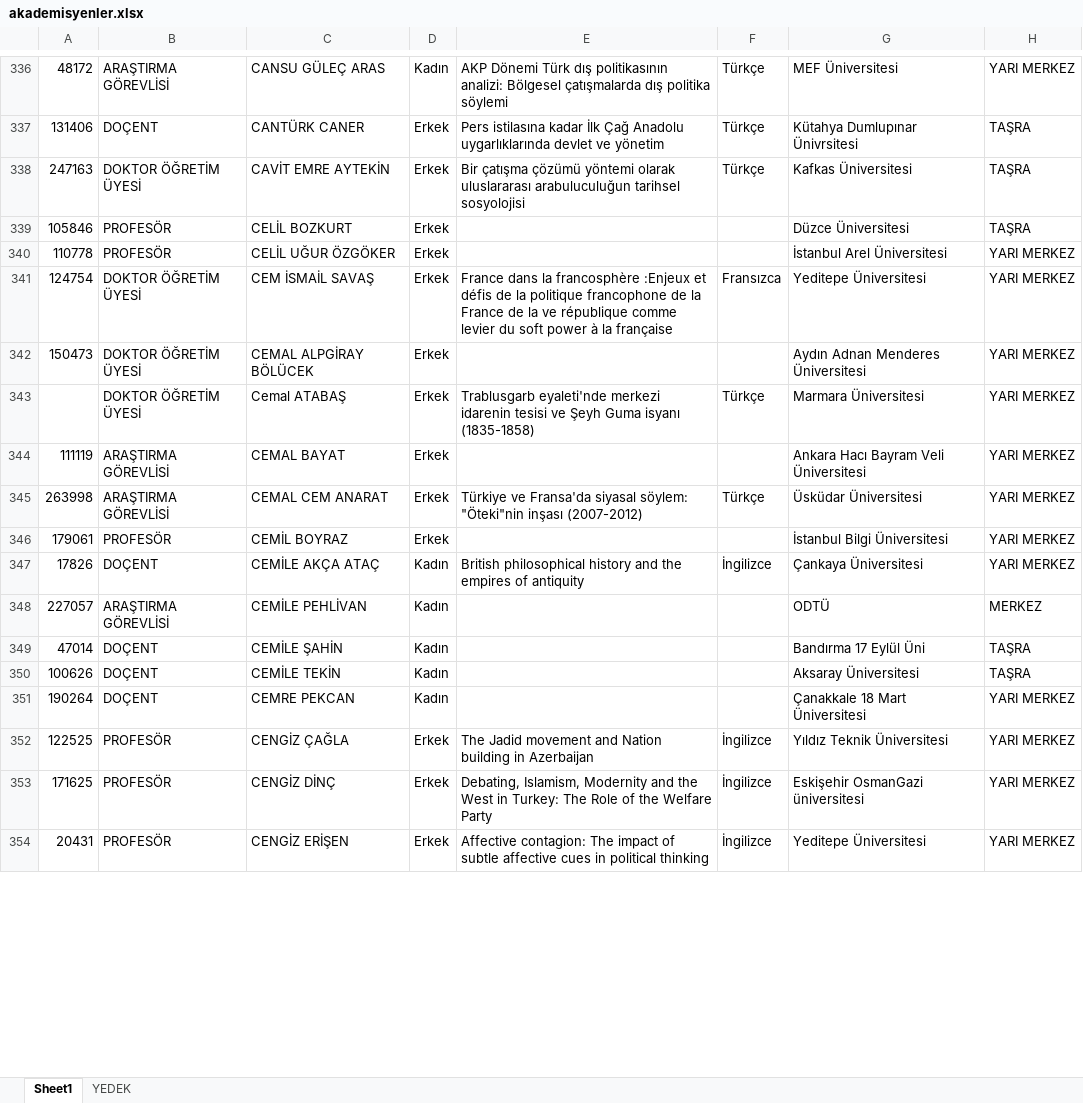
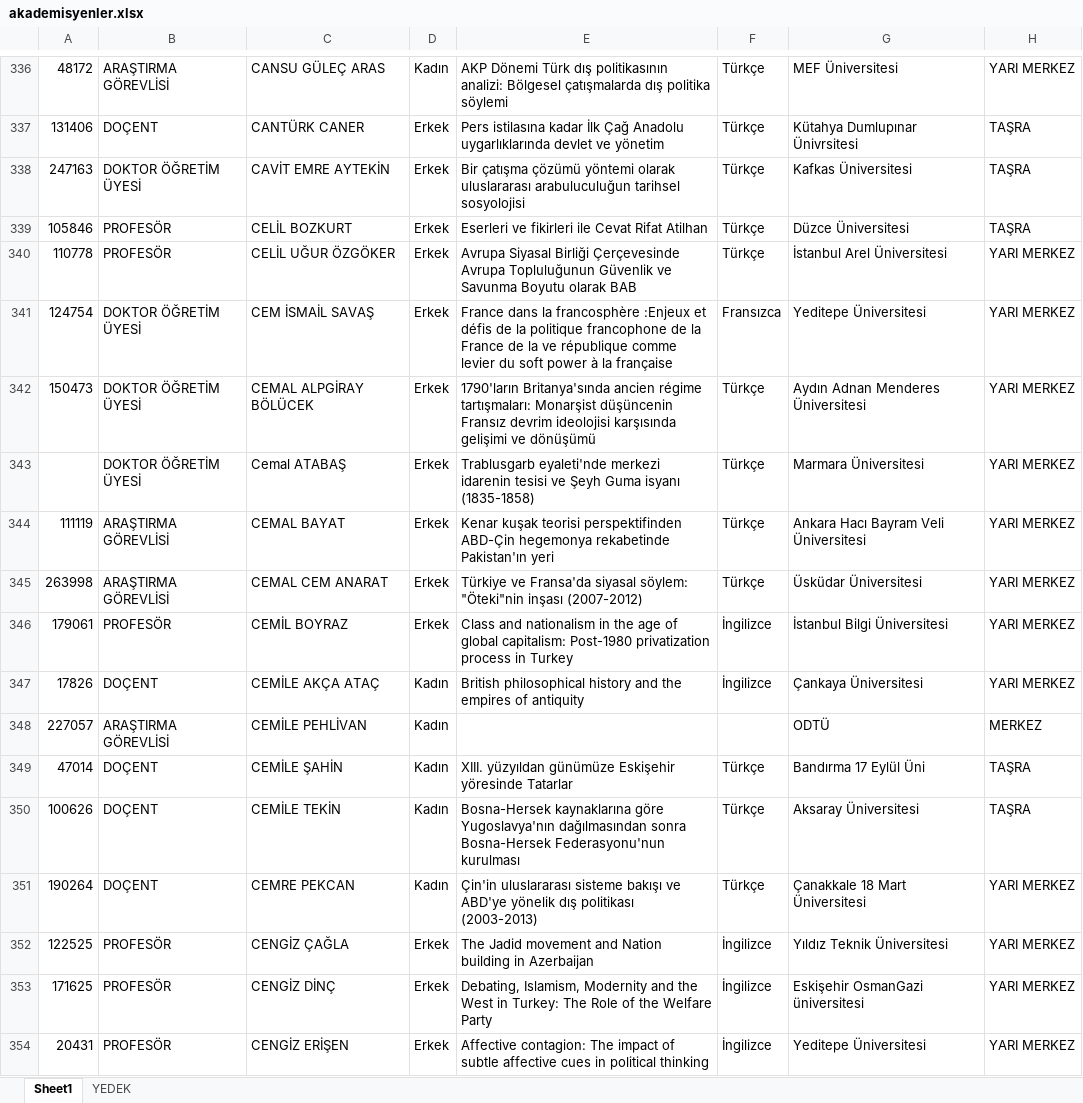
Before and after one commit to burakemretetik/ui-website, an Excel workbook: public/data_admin/akademisyenler.xlsx, sheet Sheet1, drawn as a sheet; only a part is shown, gaps mark what is left out; values as stored, in another font and other column widths than the file's, no borders; charts and pictures not drawn; the diff covers the shown part only; the diff names each change by its address in the sheet, - before the commit and + after, or states it on an @@ line.

```diff
--- a/public/data_admin/akademisyenler.xlsx (sheet Sheet1)
+++ b/public/data_admin/akademisyenler.xlsx (sheet Sheet1)
-E339: (empty)
+E339: Eserleri ve fikirleri ile Cevat Rifat Atilhan
-F339:F340: (empty)
+F339:F340: Türkçe
-E340: (empty)
+E340: Avrupa Siyasal Birliği Çerçevesinde Avrupa Topluluğunun Güvenlik ve Savunma Boyutu olarak BAB
-E342: (empty)
+E342: 1790'ların Britanya'sında ancien régime tartışmaları: Monarşist düşüncenin Fransız devrim ideolojisi karşısında gelişimi ve dönüşümü
-F342: (empty)
+F342: Türkçe
-E344: (empty)
+E344: Kenar kuşak teorisi perspektifinden ABD-Çin hegemonya rekabetinde Pakistan'ın yeri
-F344: (empty)
+F344: Türkçe
-E346: (empty)
+E346: Class and nationalism in the age of global capitalism: Post-1980 privatization process in Turkey
-F346: (empty)
+F346: İngilizce
-E349: (empty)
+E349: XIII. yüzyıldan günümüze Eskişehir yöresinde Tatarlar
-F349:F351: (empty)
+F349:F351: Türkçe
-E350: (empty)
+E350: Bosna-Hersek kaynaklarına göre Yugoslavya'nın dağılmasından sonra Bosna-Hersek Federasyonu'nun kurulması
-E351: (empty)
+E351: Çin'in uluslararası sisteme bakışı ve ABD'ye yönelik dış politikası (2003-2013)
```
Also changed, not shown: 838 edited cells elsewhere in this sheet, 3 other files.
